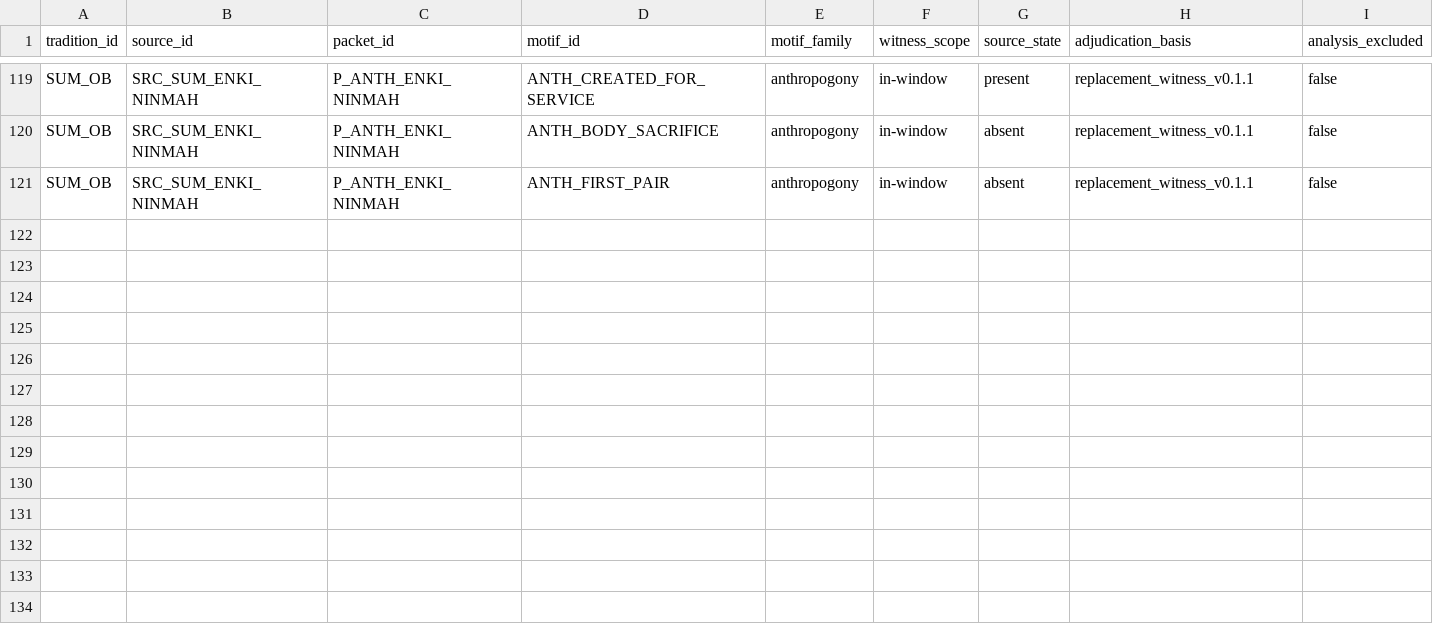
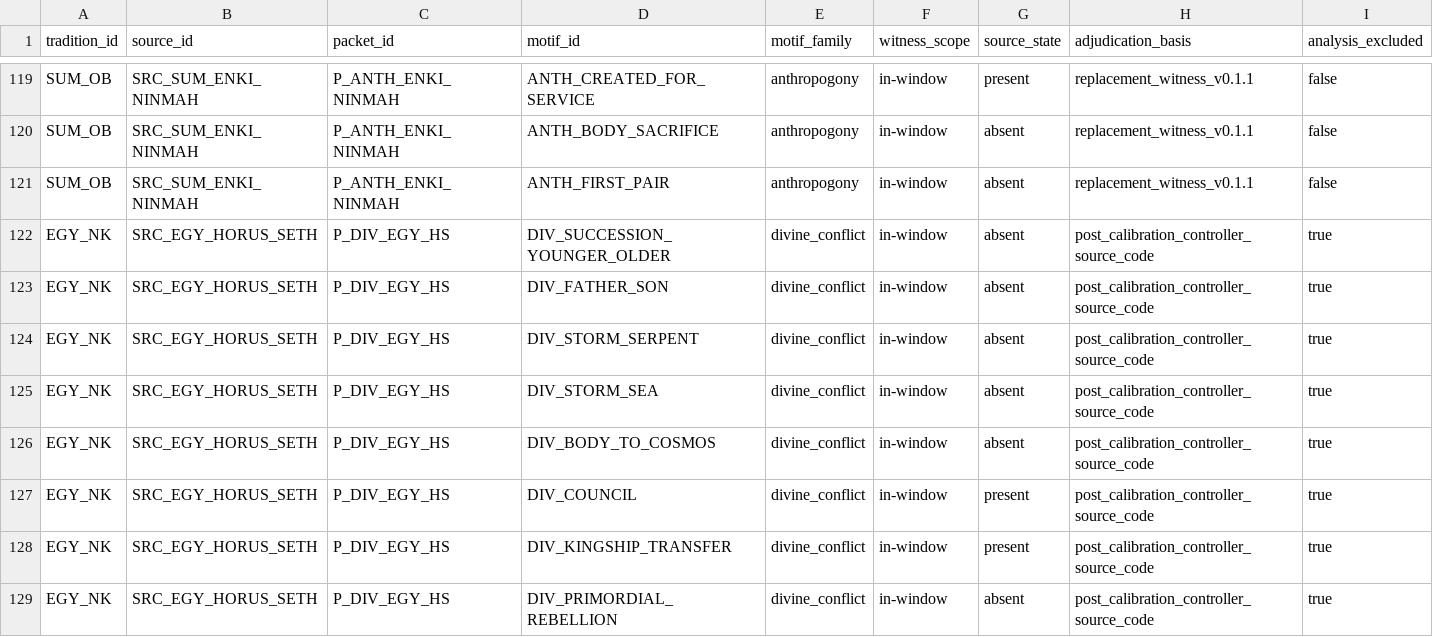
Before and after one commit to CochraneK/ARIS4C, a CSV file: papers/023-myth-convergence/data/source_backed_passage_evidence_v0.1.1.csv, drawn as a sheet; only a part is shown, gaps mark what is left out; rows hold the shown columns only; the diff names each change by its address in the sheet, - before the commit and + after, or states it on an @@ line.

```diff
--- a/papers/023-myth-convergence/data/source_backed_passage_evidence_v0.1.1.csv
+++ b/papers/023-myth-convergence/data/source_backed_passage_evidence_v0.1.1.csv
+row 122: EGY_NK | SRC_EGY_HORUS_SETH | P_DIV_EGY_HS | DIV_SUCCESSION_YOUNGER_OLDER | divine_conflict | in-window | absent | post_calibration_controller_source_code | true
+row 123: EGY_NK | SRC_EGY_HORUS_SETH | P_DIV_EGY_HS | DIV_FATHER_SON | divine_conflict | in-window | absent | post_calibration_controller_source_code | true
+row 124: EGY_NK | SRC_EGY_HORUS_SETH | P_DIV_EGY_HS | DIV_STORM_SERPENT | divine_conflict | in-window | absent | post_calibration_controller_source_code | true
+row 125: EGY_NK | SRC_EGY_HORUS_SETH | P_DIV_EGY_HS | DIV_STORM_SEA | divine_conflict | in-window | absent | post_calibration_controller_source_code | true
+row 126: EGY_NK | SRC_EGY_HORUS_SETH | P_DIV_EGY_HS | DIV_BODY_TO_COSMOS | divine_conflict | in-window | absent | post_calibration_controller_source_code | true
+row 127: EGY_NK | SRC_EGY_HORUS_SETH | P_DIV_EGY_HS | DIV_COUNCIL | divine_conflict | in-window | present | post_calibration_controller_source_code | true
+row 128: EGY_NK | SRC_EGY_HORUS_SETH | P_DIV_EGY_HS | DIV_KINGSHIP_TRANSFER | divine_conflict | in-window | present | post_calibration_controller_source_code | true
+row 129: EGY_NK | SRC_EGY_HORUS_SETH | P_DIV_EGY_HS | DIV_PRIMORDIAL_REBELLION | divine_conflict | in-window | absent | post_calibration_controller_source_code | true
```
Also changed, not shown: papers/023-myth-convergence/data/family_bundle_matrix_v0.1.1.csv, papers/023-myth-convergence/data/family_bundles_v0.1.csv, 10 other files.
